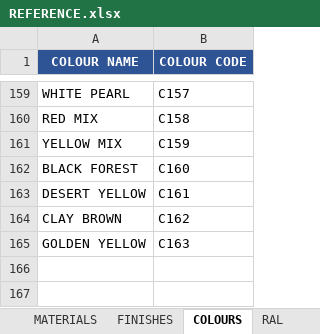
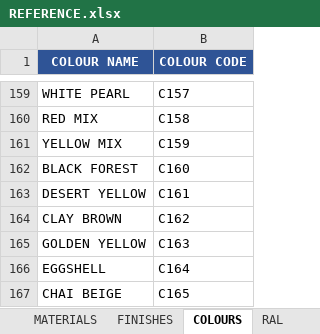
Before and after one commit to aftangent/Mat-Schedule, an Excel workbook: REFERENCE.xlsx, sheet COLOURS, drawn as a sheet; only a part is shown, gaps mark what is left out; values as stored, in another font and other column widths than the file's, no borders; the diff names each change by its address in the sheet, - before the commit and + after, or states it on an @@ line.

Commit message:
Add files via upload

```diff
--- a/REFERENCE.xlsx (sheet COLOURS)
+++ b/REFERENCE.xlsx (sheet COLOURS)
+row 166: EGGSHELL | C164
+row 167: CHAI BEIGE | C165
```
